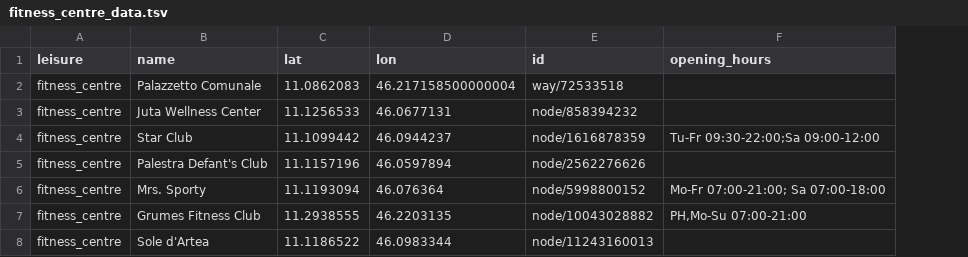
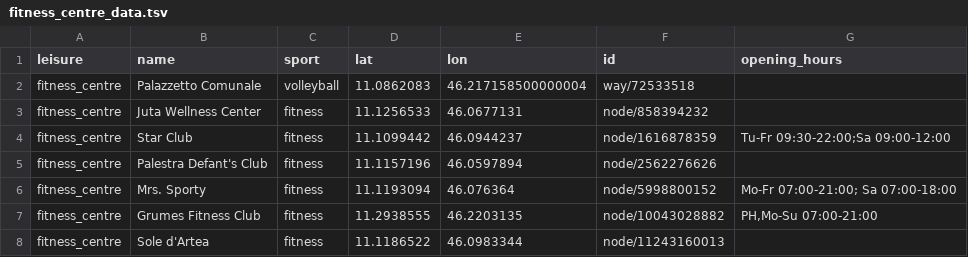
Before and after one commit to patrick-nanys/SportsFacilitiesAndTransportationInTrentino, a TSV file: Phase 2 - Information Gathering/Cleaned datasets/sports_facilities/fitness_centre_data.tsv, drawn as a sheet; the diff names each change by its address in the sheet, - before the commit and + after, or states it on an @@ line.

```diff
--- a/Phase 2 - Information Gathering/Cleaned datasets/sports_facilities/fitness_centre_data.tsv
+++ b/Phase 2 - Information Gathering/Cleaned datasets/sports_facilities/fitness_centre_data.tsv
+column C (sport), rows 2-8: volleyball | fitness | fitness | fitness | fitness | fitness | fitness
```
Also changed, not shown: Phase 2 - Information Gathering/Cleaned datasets/sports_facilities/sports_centre_data.tsv, Phase 2 - Information Gathering/Cleaned datasets/sports_facilities/stadium_data.tsv, 2 other files.
